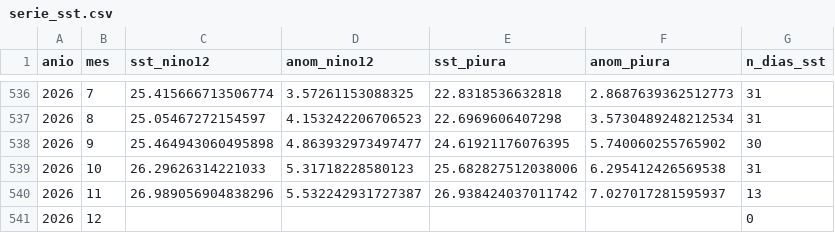
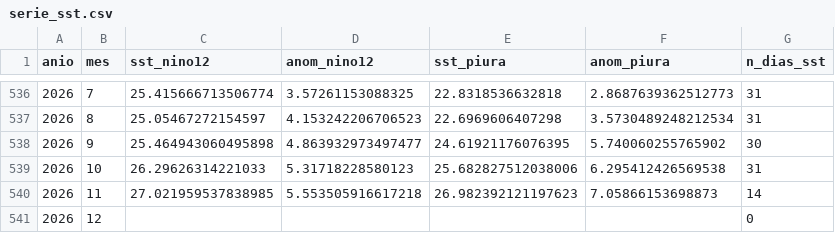
Before and after one commit to Star-dust25/pulso, a CSV file: backend/data/datos/serie_sst.csv, drawn as a sheet; only a part is shown, gaps mark what is left out; removed rows and columns are numbered as before the commit, all else as after; the diff names each change by its address in the sheet, - before the commit and + after, or states it on an @@ line.

```diff
--- a/backend/data/datos/serie_sst.csv
+++ b/backend/data/datos/serie_sst.csv
-row 540: 2026 | 11 | 26.989056904838296 | 5.532242931727387 | 26.938424037011742 | 7.027017281595937 | 13
+row 540: 2026 | 11 | 27.021959537838985 | 5.553505916617218 | 26.982392121197623 | 7.05866153698873 | 14
```
Also changed, not shown: backend/data/datos/serie_reservorios.csv, backend/data/datos/serie_sst_diaria.csv, 7 other files.
